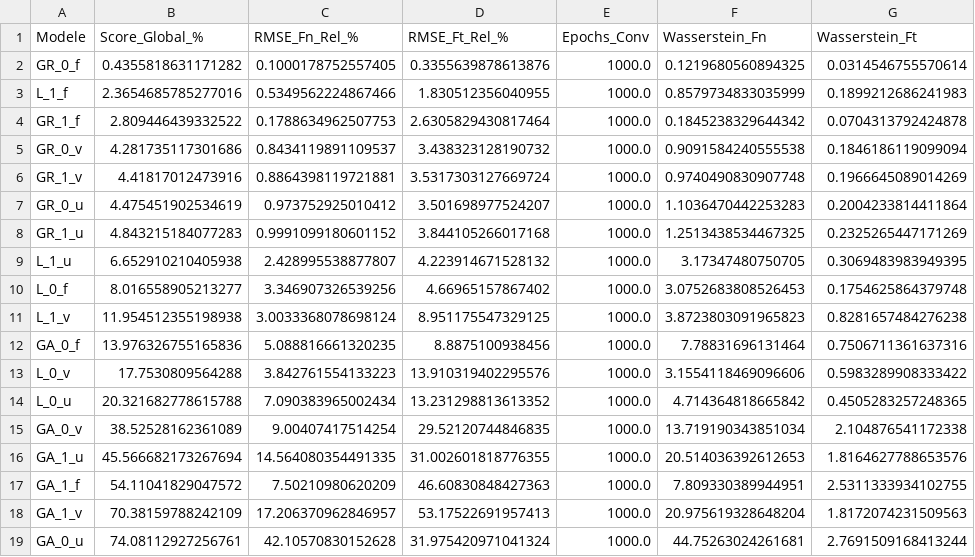
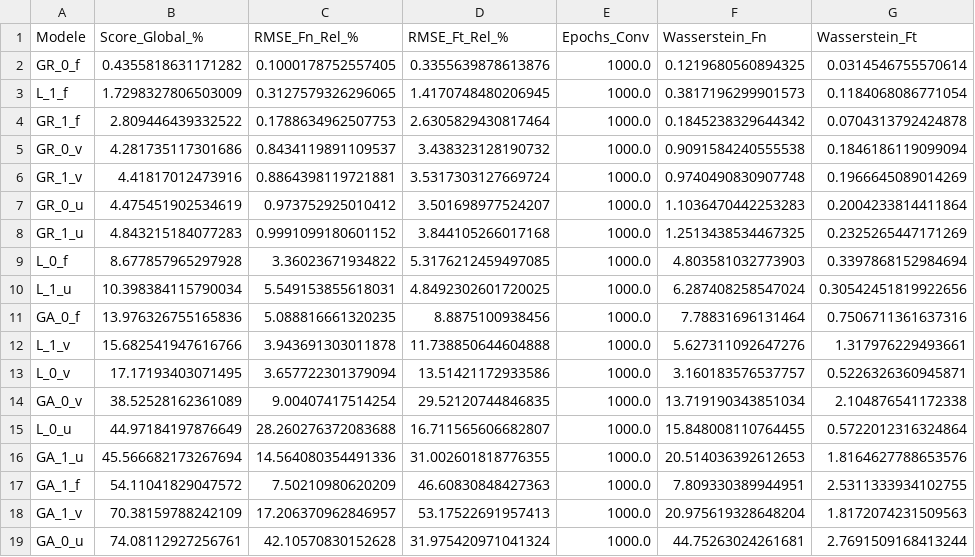
Before and after one commit to Kaneda93100/BEM_2_Vortex-, a CSV file: performance/recap_scores_globaux.csv, drawn as a sheet.

Commit message:
Ajout des dataloaders adaptés à la stratégie globale. À debugger

```diff
--- a/performance/recap_scores_globaux.csv
+++ b/performance/recap_scores_globaux.csv
@@ -2,3 +2,3 @@ Modele,Score_Global_%,RMSE_Fn_Rel_%,RMSE_Ft_Rel_%,Epochs_Conv,Wasserstein_Fn,Was
 GR_0_f,0.4355818631171282,0.1000178752557405,0.3355639878613876,1000.0,0.1219680560894325,0.0314546755570614
-L_1_f,2.3654685785277016,0.5349562224867466,1.830512356040955,1000.0,0.8579734833035999,0.1899212686241983
+L_1_f,1.7298327806503009,0.3127579326296065,1.4170748480206945,1000.0,0.3817196299901573,0.1184068086771054
 GR_1_f,2.809446439332522,0.1788634962507753,2.6305829430817464,1000.0,0.1845238329644342,0.0704313792424878
@@ -8,10 +8,10 @@ GR_0_u,4.475451902534619,0.973752925010412,3.501698977524207,1000.0,1.1036470442
 GR_1_u,4.843215184077283,0.9991099180601152,3.844105266017168,1000.0,1.2513438534467325,0.2325265447171269
-L_1_u,6.652910210405938,2.428995538877807,4.223914671528132,1000.0,3.17347480750705,0.3069483983949395
-L_0_f,8.016558905213277,3.346907326539256,4.66965157867402,1000.0,3.0752683808526453,0.1754625864379748
-L_1_v,11.954512355198938,3.0033368078698124,8.951175547329125,1000.0,3.8723803091965823,0.8281657484276238
+L_0_f,8.677857965297928,3.36023671934822,5.3176212459497085,1000.0,4.803581032773903,0.3397868152984694
+L_1_u,10.398384115790034,5.549153855618031,4.8492302601720025,1000.0,6.287408258547024,0.30542451819922656
 GA_0_f,13.976326755165836,5.088816661320235,8.8875100938456,1000.0,7.78831696131464,0.7506711361637316
-L_0_v,17.7530809564288,3.842761554133223,13.910319402295576,1000.0,3.1554118469096606,0.5983289908333422
-L_0_u,20.321682778615788,7.090383965002434,13.231298813613352,1000.0,4.714364818665842,0.4505283257248365
+L_1_v,15.682541947616766,3.943691303011878,11.738850644604888,1000.0,5.627311092647276,1.317976229493661
+L_0_v,17.17193403071495,3.657722301379094,13.51421172933586,1000.0,3.160183576537757,0.5226326360945871
 GA_0_v,38.52528162361089,9.00407417514254,29.52120744846835,1000.0,13.719190343851034,2.104876541172338
-GA_1_u,45.566682173267694,14.564080354491335,31.002601818776355,1000.0,20.514036392612653,1.8164627788653576
+L_0_u,44.97184197876649,28.260276372083688,16.711565606682807,1000.0,15.848008110764455,0.5722012316324864
+GA_1_u,45.566682173267694,14.564080354491336,31.002601818776355,1000.0,20.514036392612653,1.8164627788653576
 GA_1_f,54.11041829047572,7.50210980620209,46.60830848427363,1000.0,7.809330389944951,2.5311333934102755
```
Also changed, not shown: data/processed/test_L.csv, data/processed/train_L.csv, 11 other files.
